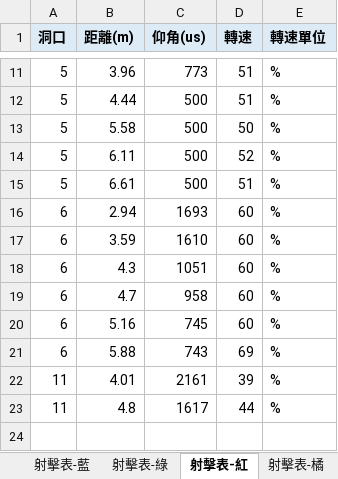
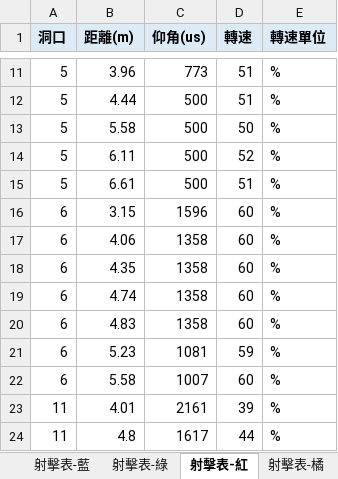
Before and after one commit to YXYang960102/TEL-Robot-2026, an Excel workbook: tools/shot_table/shot_table.xlsx, sheet 射擊表-紅, drawn as a sheet; only a part is shown, gaps mark what is left out; values as stored, in another font and other column widths than the file's, no borders; charts and pictures not drawn; removed rows and columns are numbered as before the commit, all else as after; the diff names each change by its address in the sheet, - before the commit and + after, or states it on an @@ line.

```diff
--- a/tools/shot_table/shot_table.xlsx (sheet 射擊表-紅)
+++ b/tools/shot_table/shot_table.xlsx (sheet 射擊表-紅)
-B16 (距離(m)): 2.94
+B16 (距離(m)): 3.15
-C16 (仰角(us)): 1693
+C16 (仰角(us)): 1596
-B17 (距離(m)): 3.59
+B17 (距離(m)): 4.06
-C17 (仰角(us)): 1610
+C17 (仰角(us)): 1358
-B18 (距離(m)): 4.3
+B18 (距離(m)): 4.35
-C18 (仰角(us)): 1051
+C18 (仰角(us)): 1358
-B19 (距離(m)): 4.7
+B19 (距離(m)): 4.74
-C19 (仰角(us)): 958
+C19 (仰角(us)): 1358
-B20 (距離(m)): 5.16
+B20 (距離(m)): 4.83
-C20 (仰角(us)): 745
+C20 (仰角(us)): 1358
-row 21: 6 | 5.88 | 743 | 69 | %
+row 21: 6 | 5.23 | 1081 | 59 | %
+row 22: 6 | 5.58 | 1007 | 60 | %
```
Also changed, not shown: sheet 說明, 2 other files.
